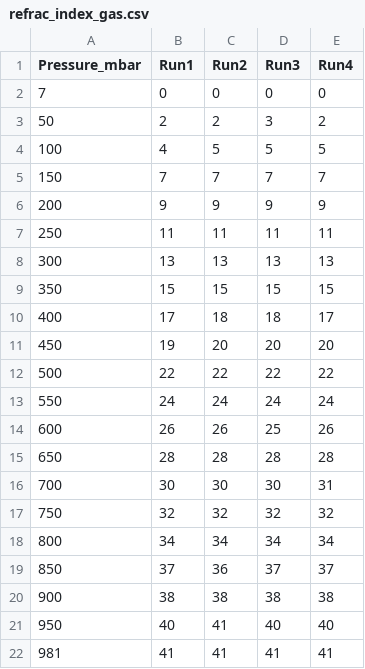
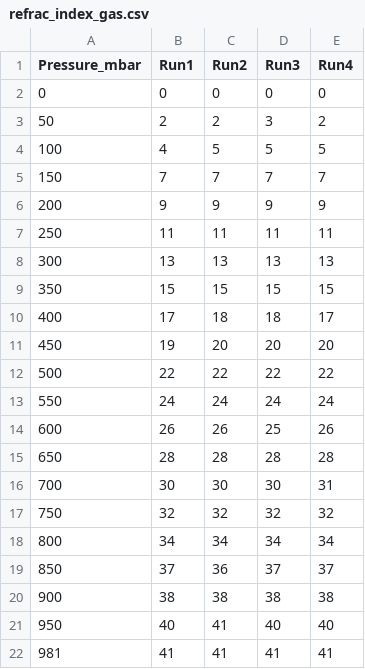
Before and after one commit to smsnfi12/Master-Praktikum, a CSV file: V64_Interferometry/data/refrac_index_gas.csv, drawn as a sheet.

```diff
--- a/V64_Interferometry/data/refrac_index_gas.csv
+++ b/V64_Interferometry/data/refrac_index_gas.csv
@@ -1,3 +1,3 @@
 Pressure_mbar,Run1,Run2,Run3,Run4
-7,0,0,0,0
+0,0,0,0,0
 50,2,2,3,2
```
Also changed, not shown: 1 other file.
